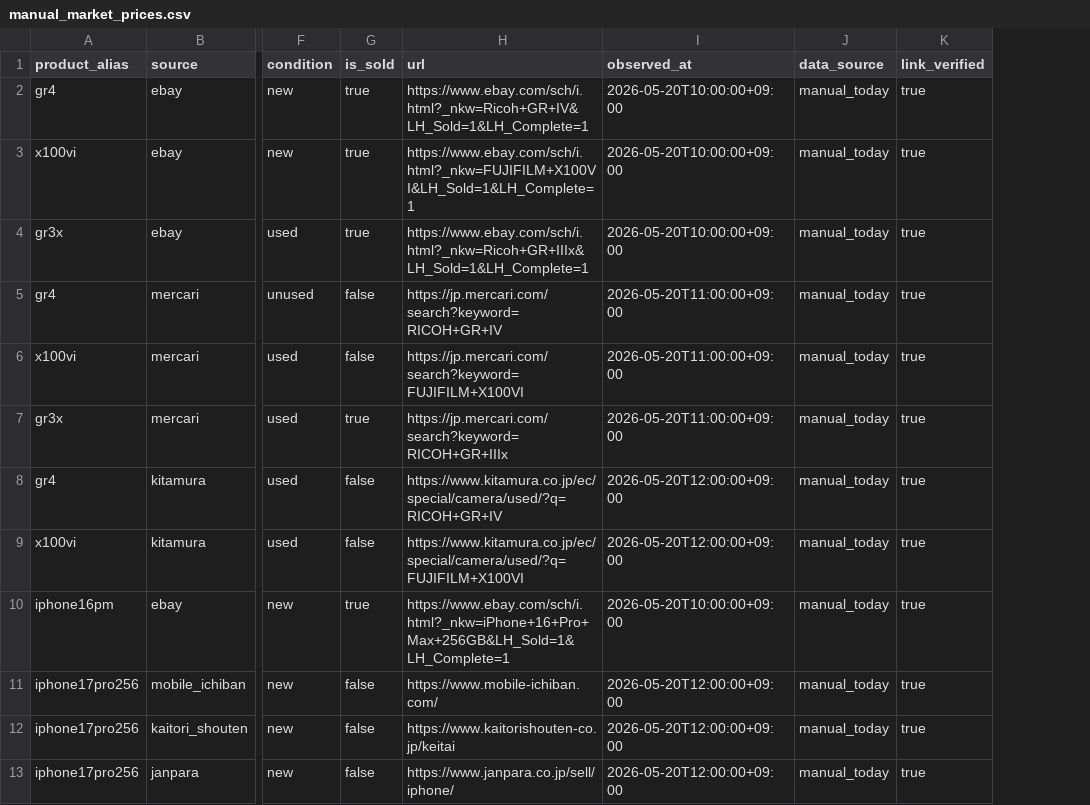
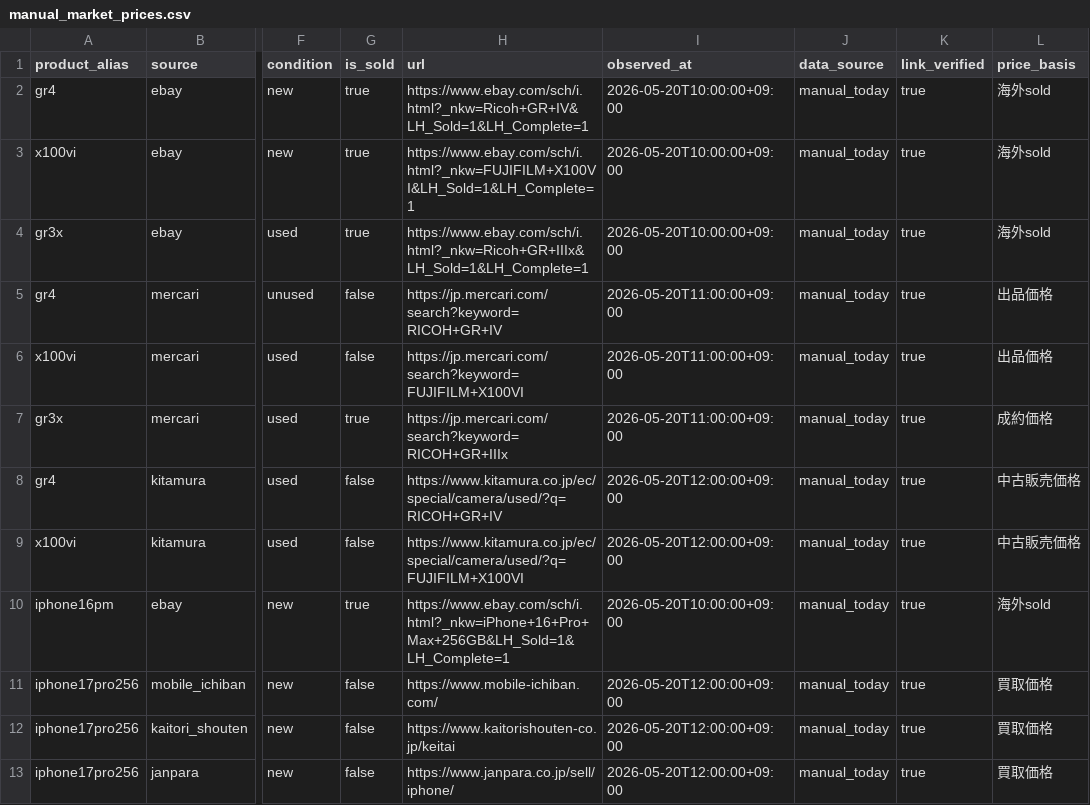
Before and after one commit to estkey0001/premium-monitor, a CSV file: data/manual_market_prices.csv, drawn as a sheet; only a part is shown, gaps mark what is left out; the diff names each change by its address in the sheet, - before the commit and + after, or states it on an @@ line.

```diff
--- a/data/manual_market_prices.csv
+++ b/data/manual_market_prices.csv
+column L (price_basis), rows 2-13: 海外sold | 海外sold | 海外sold | 出品価格 | 出品価格 | 成約価格 | 中古販売価格 | 中古販売価格 | 海外sold | 買取価格 | 買取価格 | 買取価格
```
Also changed, not shown: 12 other files.
